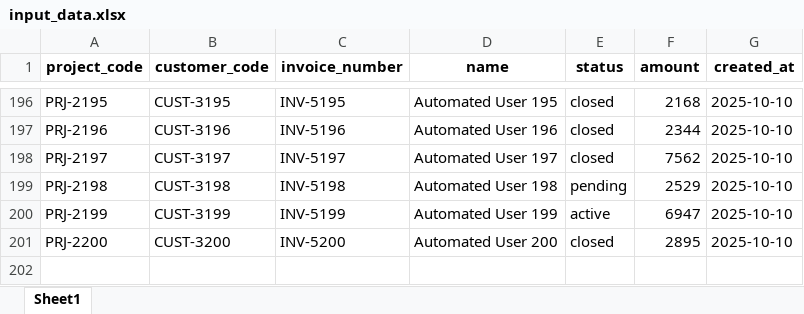
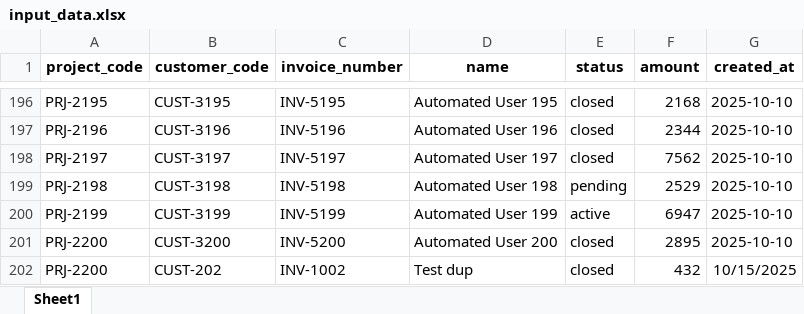
Before and after one commit to AmirAmarloo/excel-to-erp-mvp, an Excel workbook: data/input_data.xlsx, sheet Sheet1, drawn as a sheet; only a part is shown, gaps mark what is left out; values as stored, in another font and other column widths than the file's, no borders; the diff names each change by its address in the sheet, - before the commit and + after, or states it on an @@ line.

Commit message:
Add files via upload

```diff
--- a/data/input_data.xlsx (sheet Sheet1)
+++ b/data/input_data.xlsx (sheet Sheet1)
+row 202: PRJ-2200 | CUST-202 | INV-1002 | Test dup | closed | 432 | 10/15/2025
```
